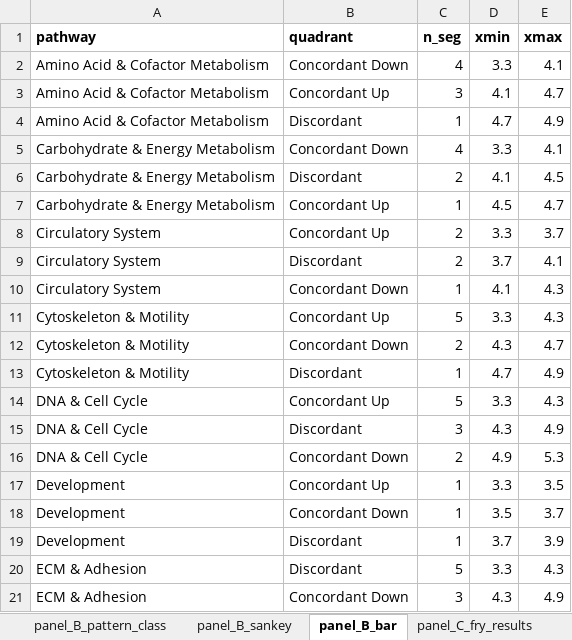
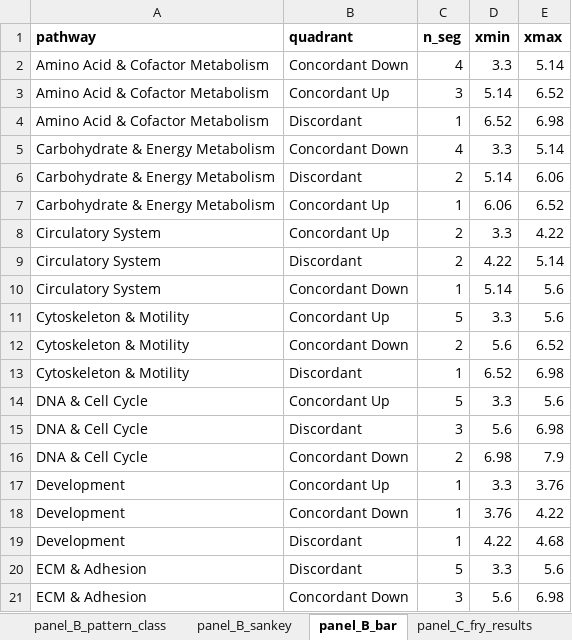
Before and after one commit to Dustyn-T-Lewis/YvO_2025, an Excel workbook: 04_Figures/F04/c_data/F04_supplementary.xlsx, sheet panel_B_bar, drawn as a sheet; only a part is shown; values as stored, in another font and other column widths than the file's, no borders; the diff covers the shown part only; the diff names each change by its address in the sheet, - before the commit and + after, or states it on an @@ line.

Commit message:
F04/F05 panel B: shrink F04 plot, add quadrant key below panel B
- F04: shift panel B 5mm left, narrow to 181mm (plot.margin tightened
  to keep panel A clear of overlap and bg stripes within figure)
- F04 + F05: add horizontal quadrant key below panel B (bg box +
  inner bar + label), 3rd item nudged right (Discordant ~3.6mm,
  Non-reversed ~1.8mm) to balance label spacing
- Engine: bg_extend_right cfg knob (default 2.0); F05 sets 0.05 so
  pathway bg stripes stop at X_BAR_MAX
- Box: F04/F05 main composites and S08/S09 supplementary xlsx synced

```diff
--- a/04_Figures/F04/c_data/F04_supplementary.xlsx (sheet panel_B_bar)
+++ b/04_Figures/F04/c_data/F04_supplementary.xlsx (sheet panel_B_bar)
-E2 (xmax): 4.1
+E2 (xmax): 5.14
-D3 (xmin): 4.1
+D3 (xmin): 5.14
-E3 (xmax): 4.7
+E3 (xmax): 6.52
-D4 (xmin): 4.7
+D4 (xmin): 6.52
-E4 (xmax): 4.9
+E4 (xmax): 6.98
-E5 (xmax): 4.1
+E5 (xmax): 5.14
-D6 (xmin): 4.1
+D6 (xmin): 5.14
-E6 (xmax): 4.5
+E6 (xmax): 6.06
-D7 (xmin): 4.5
+D7 (xmin): 6.06
-E7 (xmax): 4.7
+E7 (xmax): 6.52
-E8 (xmax): 3.7
+E8 (xmax): 4.22
-D9 (xmin): 3.7
+D9 (xmin): 4.22
-E9 (xmax): 4.1
+E9 (xmax): 5.14
-D10 (xmin): 4.1
+D10 (xmin): 5.14
-E10:E11 (xmax): 4.3
+E10:E11 (xmax): 5.6
-D12 (xmin): 4.3
+D12 (xmin): 5.6
-E12 (xmax): 4.7
+E12 (xmax): 6.52
-D13 (xmin): 4.7
+D13 (xmin): 6.52
-E13 (xmax): 4.9
+E13 (xmax): 6.98
-E14 (xmax): 4.3
+E14 (xmax): 5.6
-D15 (xmin): 4.3
+D15 (xmin): 5.6
-E15 (xmax): 4.9
+E15 (xmax): 6.98
-D16 (xmin): 4.9
+D16 (xmin): 6.98
-E16 (xmax): 5.3
+E16 (xmax): 7.9
-E17 (xmax): 3.5
+E17 (xmax): 3.76
-D18 (xmin): 3.5
+D18 (xmin): 3.76
-E18 (xmax): 3.7
+E18 (xmax): 4.22
-D19 (xmin): 3.7
+D19 (xmin): 4.22
-E19 (xmax): 3.9
+E19 (xmax): 4.68
-E20 (xmax): 4.3
+E20 (xmax): 5.6
-D21 (xmin): 4.3
+D21 (xmin): 5.6
-E21 (xmax): 4.9
+E21 (xmax): 6.98
```
Also changed, not shown: 34 edited cells elsewhere in this sheet, 04_Figures/F05/c_data/F05_supplementary.xlsx, 12 other files.
